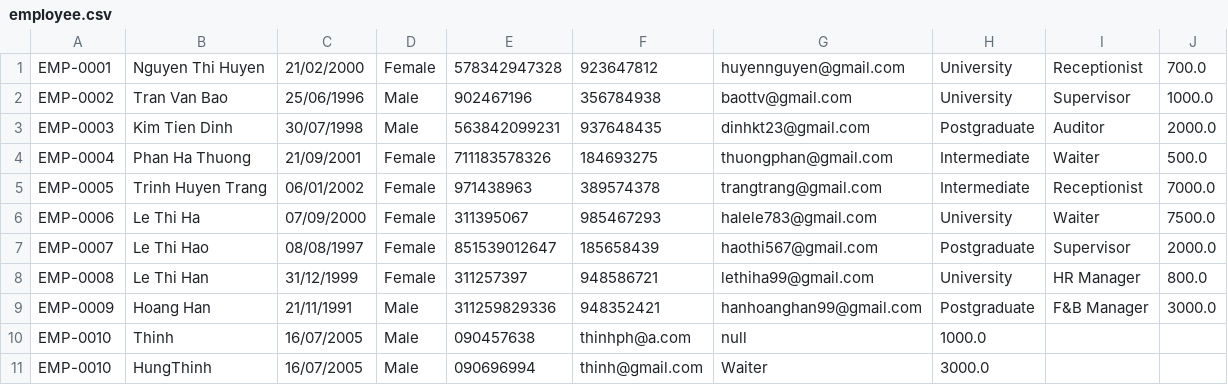
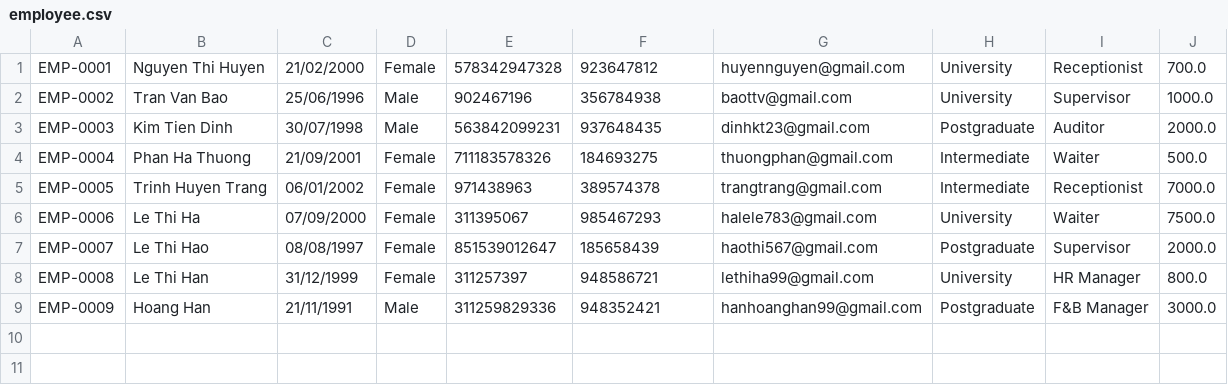
Before and after one commit to thinh16072005/ResortManagement, a CSV file: build/classes/data/employee.csv, drawn as a sheet.

```diff
--- a/build/classes/data/employee.csv
+++ b/build/classes/data/employee.csv
@@ -9,3 +9 @@ EMP-0008,Le Thi Han,31/12/1999,Female,311257397,948586721,lethiha99@gmail.com,Un
 EMP-0009,Hoang Han,21/11/1991,Male,311259829336,948352421,hanhoanghan99@gmail.com,Postgraduate,F&B Manager,3000.0
-EMP-0010,Thinh,16/07/2005,Male,090457638,thinhph@a.com,null,1000.0
-EMP-0010,HungThinh,16/07/2005,Male,090696994,thinh@gmail.com,Waiter,3000.0
```
Also changed, not shown: build/classes/data/booking.csv, build/classes/data/customer.csv, 16 other files.
